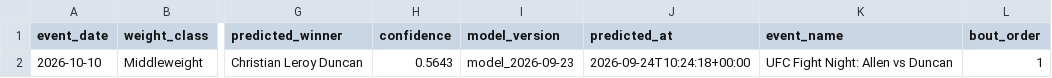
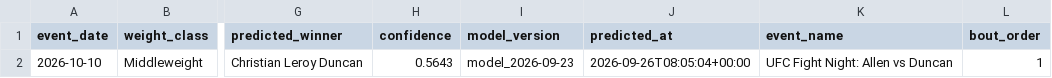
Before and after one commit to noup1000-del/ufc-predictor, a CSV file: outputs/predictions/2026-10-10_ufc-fight-night-allen-vs-duncan.csv, drawn as a sheet; only a part is shown, gaps mark what is left out; the diff names each change by its address in the sheet, - before the commit and + after, or states it on an @@ line.

```diff
--- a/outputs/predictions/2026-10-10_ufc-fight-night-allen-vs-duncan.csv
+++ b/outputs/predictions/2026-10-10_ufc-fight-night-allen-vs-duncan.csv
-J2 (predicted_at): 2026-09-24T10:24:18+00:00
+J2 (predicted_at): 2026-09-26T08:05:04+00:00
```
Also changed, not shown: outputs/predictions/2026-09-26_ufc-fight-night-rosas-jr-vs-barcelos.csv, outputs/predictions/2026-10-03_ufc-332-silva-vs-wang.csv, 14 other files.
